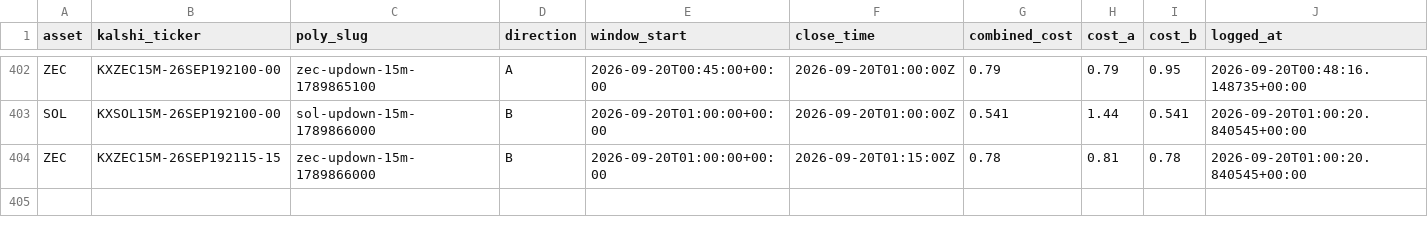
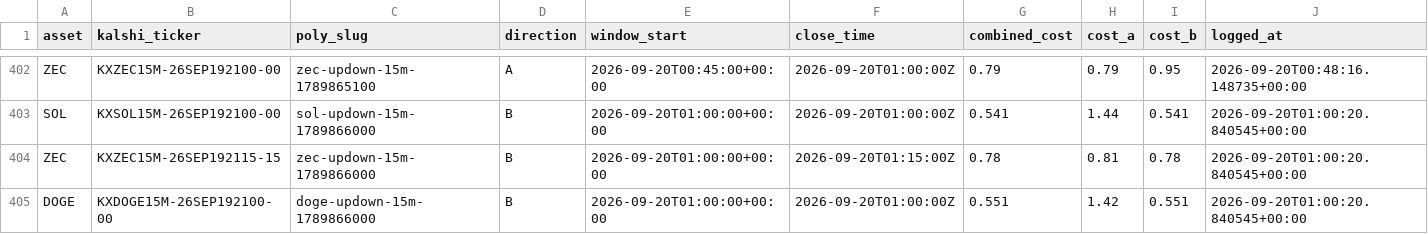
Before and after one commit to Prinxe-crypto/Gap-maker, a CSV file: closed_positions.csv, drawn as a sheet; only a part is shown, gaps mark what is left out; rows hold the shown columns only; the diff names each change by its address in the sheet, - before the commit and + after, or states it on an @@ line.

```diff
--- a/closed_positions.csv
+++ b/closed_positions.csv
+row 405: DOGE | KXDOGE15M-26SEP192100-00 | doge-updown-15m-1789866000 | B | 2026-09-20T01:00:00+00:00 | 2026-09-20T01:00:00Z | 0.551 | 1.42 | 0.551 | 2026-09-20T01:00:20.840545+00:00
```
Also changed, not shown: open_positions.csv.
